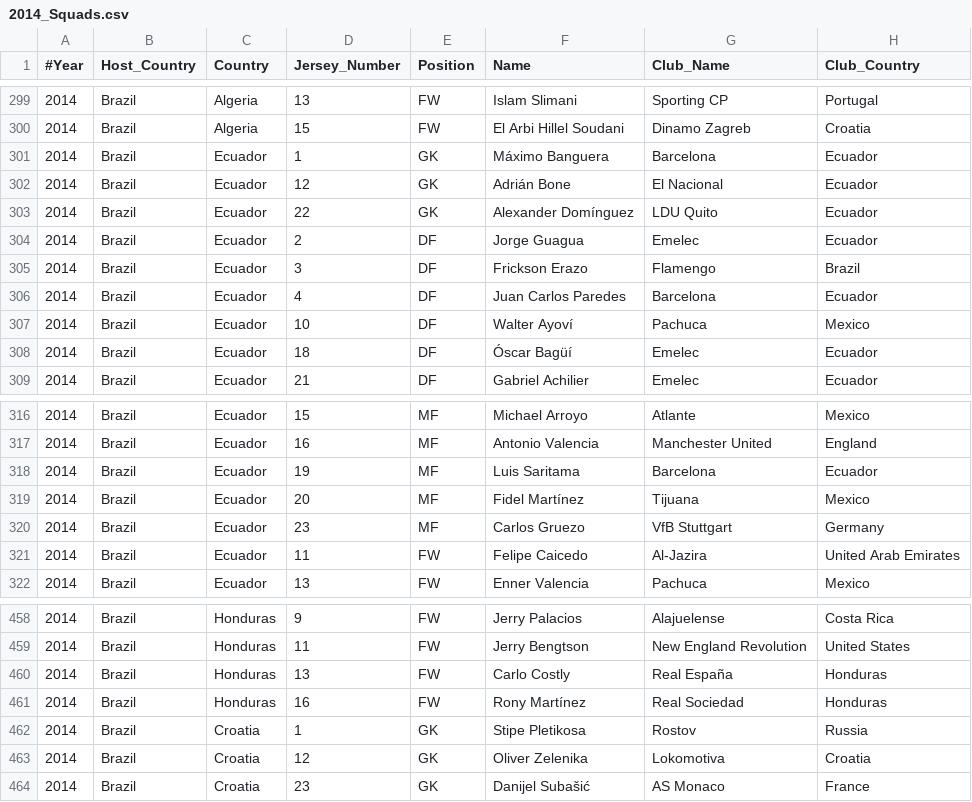
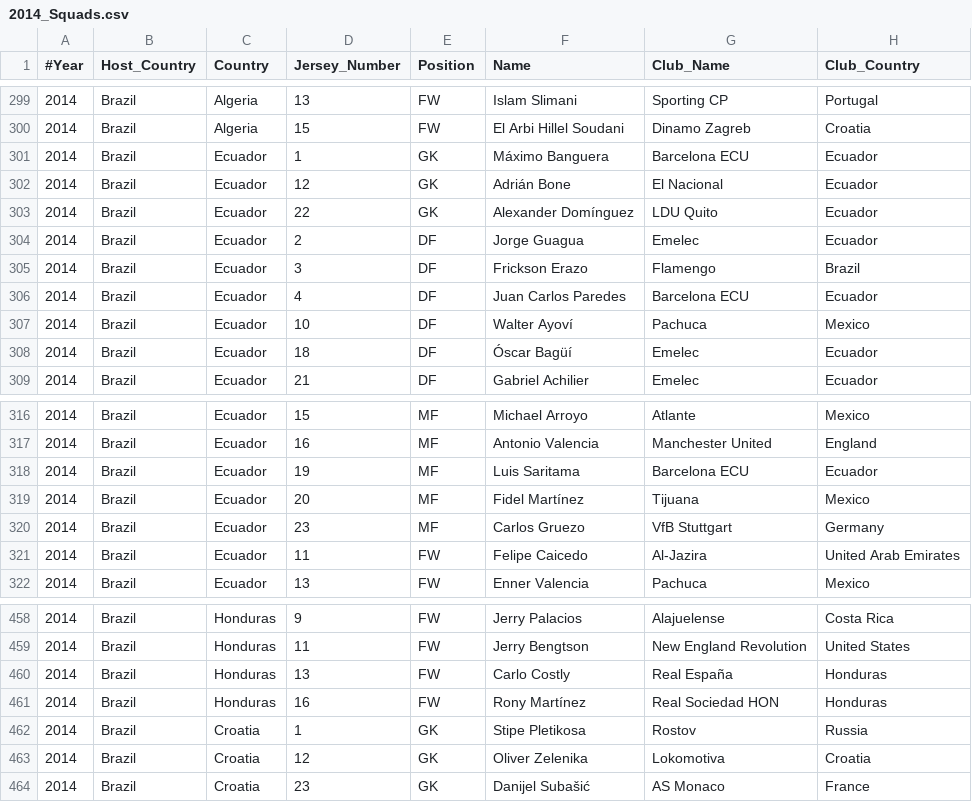
Before and after one commit to tugraz-isds/datasets, a CSV file: soccer_world_cup_1954_2014/subsets/2014_Squads.csv, drawn as a sheet; only a part is shown, gaps mark what is left out.

```diff
--- a/soccer_world_cup_1954_2014/subsets/2014_Squads.csv
+++ b/soccer_world_cup_1954_2014/subsets/2014_Squads.csv
@@ -300,3 +300,3 @@
 2014,Brazil,Algeria,15,FW,El Arbi Hillel Soudani,Dinamo Zagreb,Croatia
-2014,Brazil,Ecuador,1,GK,Máximo Banguera,Barcelona,Ecuador
+2014,Brazil,Ecuador,1,GK,Máximo Banguera,Barcelona ECU,Ecuador
 2014,Brazil,Ecuador,12,GK,Adrián Bone,El Nacional,Ecuador
@@ -305,3 +305,3 @@
 2014,Brazil,Ecuador,3,DF,Frickson Erazo,Flamengo,Brazil
-2014,Brazil,Ecuador,4,DF,Juan Carlos Paredes,Barcelona,Ecuador
+2014,Brazil,Ecuador,4,DF,Juan Carlos Paredes,Barcelona ECU,Ecuador
 2014,Brazil,Ecuador,10,DF,Walter Ayoví,Pachuca,Mexico
@@ -317,3 +317,3 @@
 2014,Brazil,Ecuador,16,MF,Antonio Valencia,Manchester United,England
-2014,Brazil,Ecuador,19,MF,Luis Saritama,Barcelona,Ecuador
+2014,Brazil,Ecuador,19,MF,Luis Saritama,Barcelona ECU,Ecuador
 2014,Brazil,Ecuador,20,MF,Fidel Martínez,Tijuana,Mexico
@@ -460,3 +460,3 @@
 2014,Brazil,Honduras,13,FW,Carlo Costly,Real España,Honduras
-2014,Brazil,Honduras,16,FW,Rony Martínez,Real Sociedad,Honduras
+2014,Brazil,Honduras,16,FW,Rony Martínez,Real Sociedad HON,Honduras
 2014,Brazil,Croatia,1,GK,Stipe Pletikosa,Rostov,Russia
```
Also changed, not shown: soccer_world_cup_1954_2014/1954_2014_Squads.csv, soccer_world_cup_1954_2014/subsets/1954_2010_Squads.csv.
